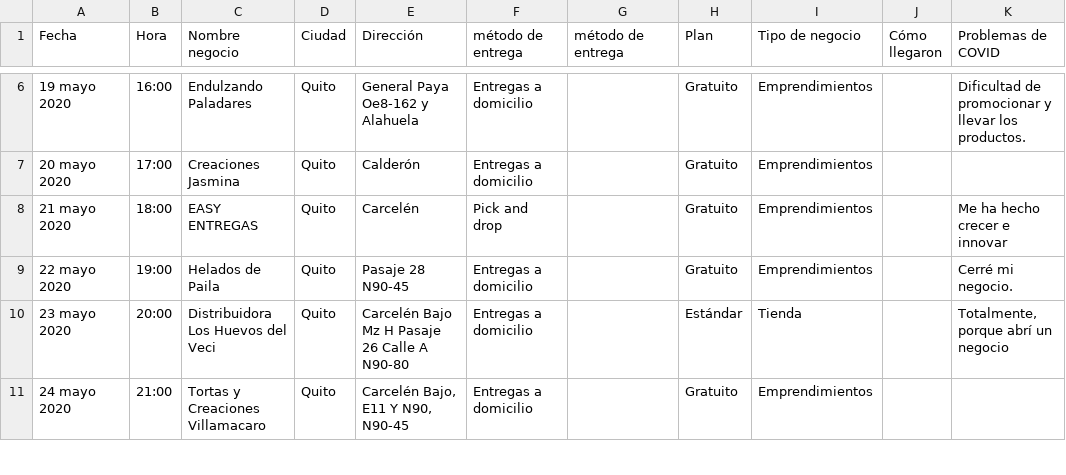
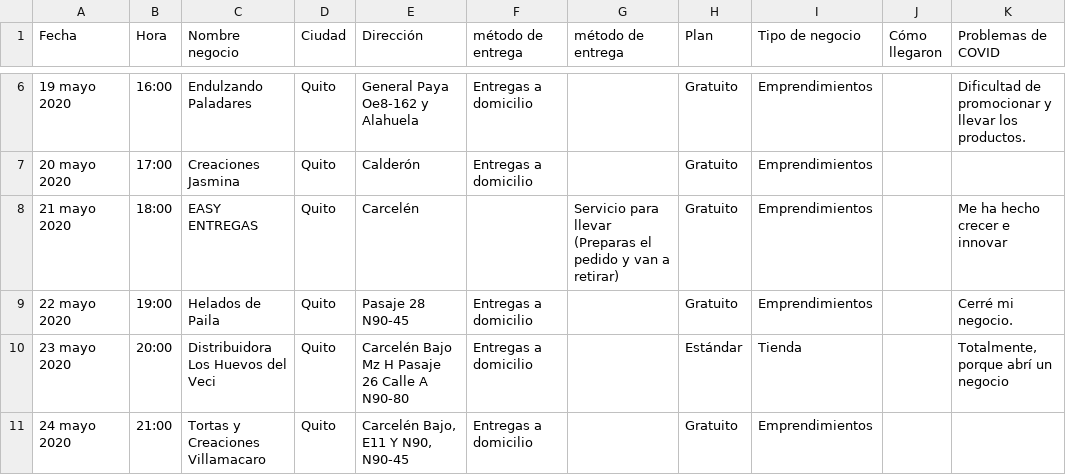
Before and after one commit to jonra1993/Data-Science-with-Python, a CSV file: Datasets/Merchants.csv, drawn as a sheet; only a part is shown, gaps mark what is left out.

Commit message:
Edit merchant csv file

```diff
--- a/Datasets/Merchants.csv
+++ b/Datasets/Merchants.csv
@@ -7,3 +7,3 @@ Fecha,Hora,Nombre negocio,Ciudad,Dirección,método de entrega,método de entreg
 20 mayo 2020,17:00,Creaciones Jasmina,Quito,Calderón,Entregas a domicilio,,Gratuito,Emprendimientos,,
-21 mayo 2020,18:00,EASY ENTREGAS,Quito,Carcelén,Pick and drop,,Gratuito,Emprendimientos,,Me ha hecho crecer e innovar
+21 mayo 2020,18:00,EASY ENTREGAS,Quito,Carcelén,,Servicio para llevar (Preparas el pedido y van a retirar),Gratuito,Emprendimientos,,Me ha hecho crecer e innovar
 22 mayo 2020,19:00,Helados de Paila,Quito,Pasaje 28 N90-45,Entregas a domicilio,,Gratuito,Emprendimientos,,Cerré mi negocio.
```
